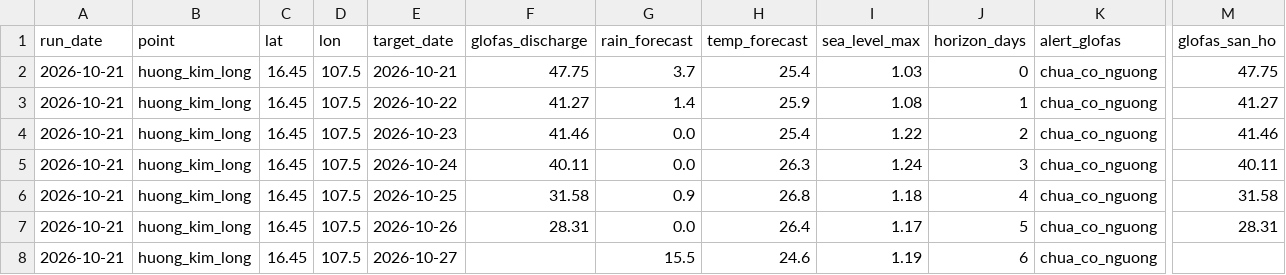
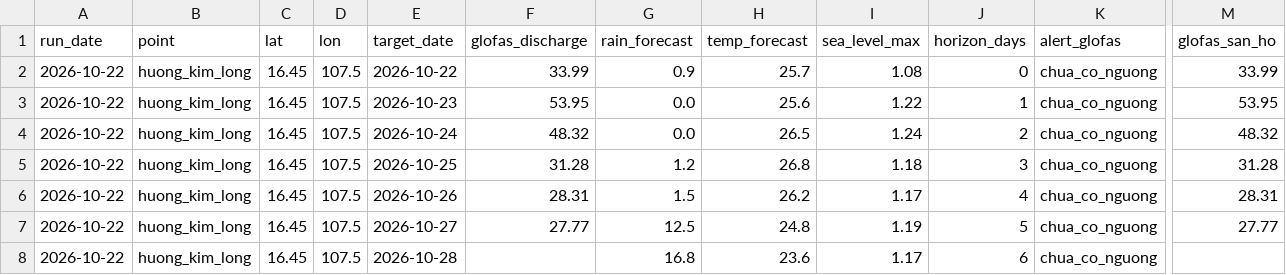
Before and after one commit to GiapDN-13/DSP391m-flood-forecast, a CSV file: reports/forecast_log/_latest.csv, drawn as a sheet; only a part is shown, gaps mark what is left out; removed rows and columns are numbered as before the commit, all else as after; rows hold the shown columns only; the diff names each change by its address in the sheet, - before the commit and + after, or states it on an @@ line.

```diff
--- a/reports/forecast_log/_latest.csv
+++ b/reports/forecast_log/_latest.csv
-row 2: 2026-10-21 | huong_kim_long | 16.45 | 107.5 | 2026-10-21 | 47.75 | 3.7 | 25.4 | 1.03 | 0 | chua_co_nguong | 47.75
-A2:A6 (run_date): 2026-10-21
+A2:A6 (run_date): 2026-10-22
-F2 (glofas_discharge): 41.27
+F2 (glofas_discharge): 33.99
-G2 (rain_forecast): 1.4
+G2 (rain_forecast): 0.9
-H2 (temp_forecast): 25.9
+H2 (temp_forecast): 25.7
-J2 (horizon_days): 1
+J2 (horizon_days): 0
-M2 (glofas_san_ho): 41.27
+M2 (glofas_san_ho): 33.99
-F3 (glofas_discharge): 41.46
+F3 (glofas_discharge): 53.95
-H3 (temp_forecast): 25.4
+H3 (temp_forecast): 25.6
-J3 (horizon_days): 2
+J3 (horizon_days): 1
-M3 (glofas_san_ho): 41.46
+M3 (glofas_san_ho): 53.95
-F4 (glofas_discharge): 40.11
+F4 (glofas_discharge): 48.32
-H4 (temp_forecast): 26.3
+H4 (temp_forecast): 26.5
-J4 (horizon_days): 3
+J4 (horizon_days): 2
-M4 (glofas_san_ho): 40.11
+M4 (glofas_san_ho): 48.32
-F5 (glofas_discharge): 31.58
+F5 (glofas_discharge): 31.28
-G5 (rain_forecast): 0.9
+G5 (rain_forecast): 1.2
-J5 (horizon_days): 4
+J5 (horizon_days): 3
-M5 (glofas_san_ho): 31.58
+M5 (glofas_san_ho): 31.28
-G6 (rain_forecast): 0.0
+G6 (rain_forecast): 1.5
-H6 (temp_forecast): 26.4
+H6 (temp_forecast): 26.2
-J6 (horizon_days): 5
+J6 (horizon_days): 4
+row 7: 2026-10-22 | huong_kim_long | 16.45 | 107.5 | 2026-10-27 | 27.77 | 12.5 | 24.8 | 1.19 | 5 | chua_co_nguong | 27.77
-A8 (run_date): 2026-10-21
+A8 (run_date): 2026-10-22
-E8 (target_date): 2026-10-27
+E8 (target_date): 2026-10-28
-G8 (rain_forecast): 15.5
+G8 (rain_forecast): 16.8
-H8 (temp_forecast): 24.6
+H8 (temp_forecast): 23.6
-I8 (sea_level_max): 1.19
+I8 (sea_level_max): 1.17
```
Also changed, not shown: 1 other file.
